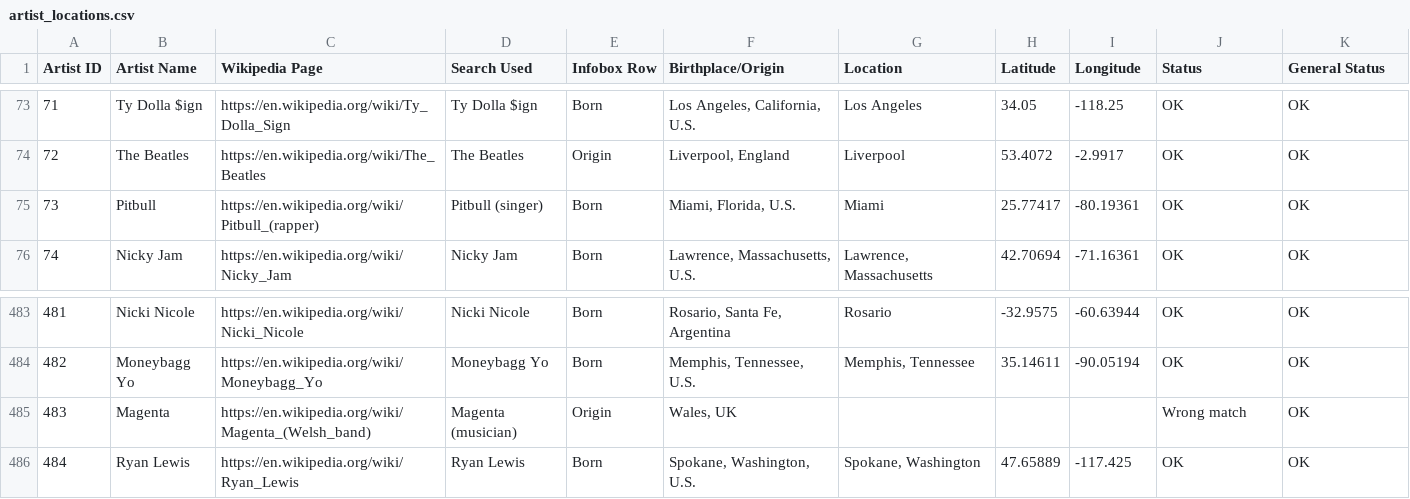
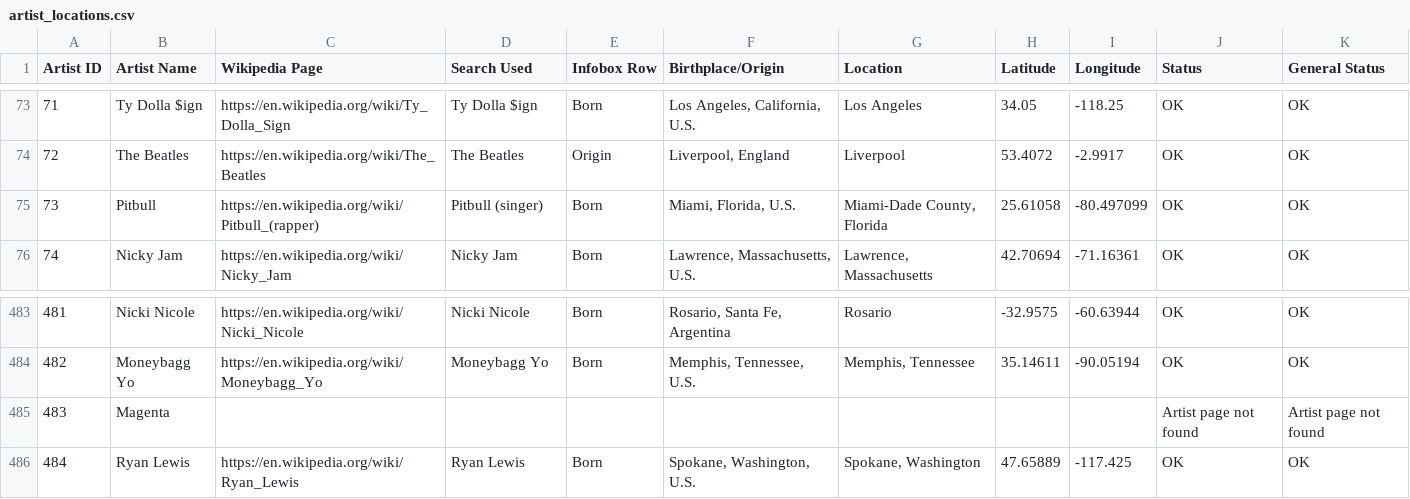
Before and after one commit to fabianaconstantino/pds_project, a CSV file: artist_locations.csv, drawn as a sheet; only a part is shown, gaps mark what is left out.

```diff
--- a/artist_locations.csv
+++ b/artist_locations.csv
@@ -74,3 +74,3 @@ Artist ID,Artist Name,Wikipedia Page,Search Used,Infobox Row,Birthplace/Origin,L
 72,The Beatles,https://en.wikipedia.org/wiki/The_Beatles,The Beatles,Origin,"Liverpool, England",Liverpool,53.4072,-2.9917,OK,OK
-73,Pitbull,https://en.wikipedia.org/wiki/Pitbull_(rapper),Pitbull (singer),Born,"Miami, Florida, U.S.",Miami,25.77417,-80.19361,OK,OK
+73,Pitbull,https://en.wikipedia.org/wiki/Pitbull_(rapper),Pitbull (singer),Born,"Miami, Florida, U.S.","Miami-Dade County, Florida",25.61058,-80.497099,OK,OK
 74,Nicky Jam,https://en.wikipedia.org/wiki/Nicky_Jam,Nicky Jam,Born,"Lawrence, Massachusetts, U.S.","Lawrence, Massachusetts",42.70694,-71.16361,OK,OK
@@ -484,3 +484,3 @@ Artist ID,Artist Name,Wikipedia Page,Search Used,Infobox Row,Birthplace/Origin,L
 482,Moneybagg Yo,https://en.wikipedia.org/wiki/Moneybagg_Yo,Moneybagg Yo,Born,"Memphis, Tennessee, U.S.","Memphis, Tennessee",35.14611,-90.05194,OK,OK
-483,Magenta,https://en.wikipedia.org/wiki/Magenta_(Welsh_band),Magenta (musician),Origin,"Wales, UK",,,,Wrong match,OK
+483,Magenta,,,,,,,,Artist page not found,Artist page not found
 484,Ryan Lewis,https://en.wikipedia.org/wiki/Ryan_Lewis,Ryan Lewis,Born,"Spokane, Washington, U.S.","Spokane, Washington",47.65889,-117.425,OK,OK
```
Also changed, not shown: 2 other files.
